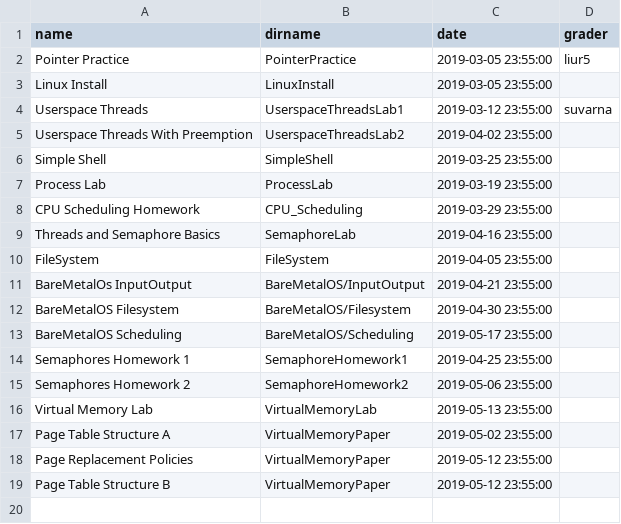
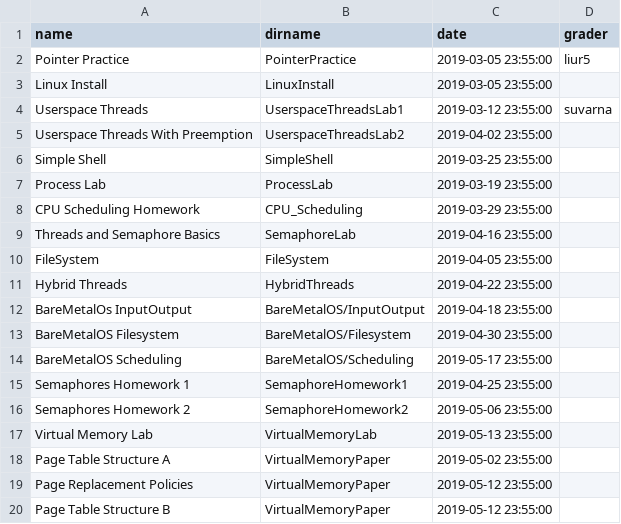
Before and after one commit to RHIT-CSSE/csse332, a CSV file: _data/assignments.csv, drawn as a sheet.

Commit message:
making schedule space for Hybrid Threads

```diff
--- a/_data/assignments.csv
+++ b/_data/assignments.csv
@@ -10,3 +10,4 @@ Threads and Semaphore Basics,SemaphoreLab,2019-04-16 23:55:00,
 FileSystem,FileSystem,2019-04-05 23:55:00,
-BareMetalOs InputOutput,BareMetalOS/InputOutput,2019-04-21 23:55:00,
+Hybrid Threads,HybridThreads,2019-04-22 23:55:00,
+BareMetalOs InputOutput,BareMetalOS/InputOutput,2019-04-18 23:55:00,
 BareMetalOS Filesystem,BareMetalOS/Filesystem,2019-04-30 23:55:00,
```
